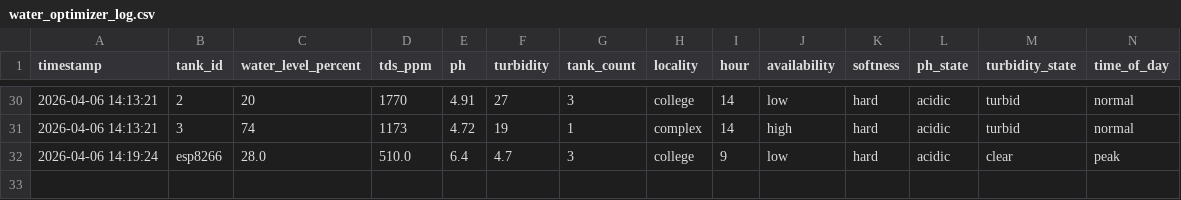
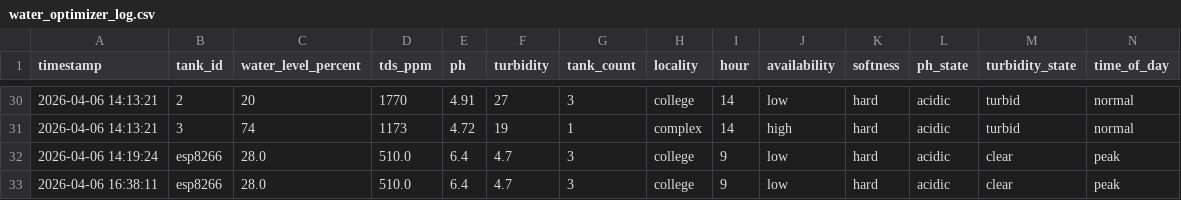
Before and after one commit to Prithvi8706/quantum-water-optimizer, a CSV file: water_optimizer_log.csv, drawn as a sheet; only a part is shown, gaps mark what is left out; rows hold the shown columns only; the diff names each change by its address in the sheet, - before the commit and + after, or states it on an @@ line.

Commit message:
Final change-1

```diff
--- a/water_optimizer_log.csv
+++ b/water_optimizer_log.csv
+row 33: 2026-04-06 16:38:11 | esp8266 | 28.0 | 510.0 | 6.4 | 4.7 | 3 | college | 9 | low | hard | acidic | clear | peak
```
